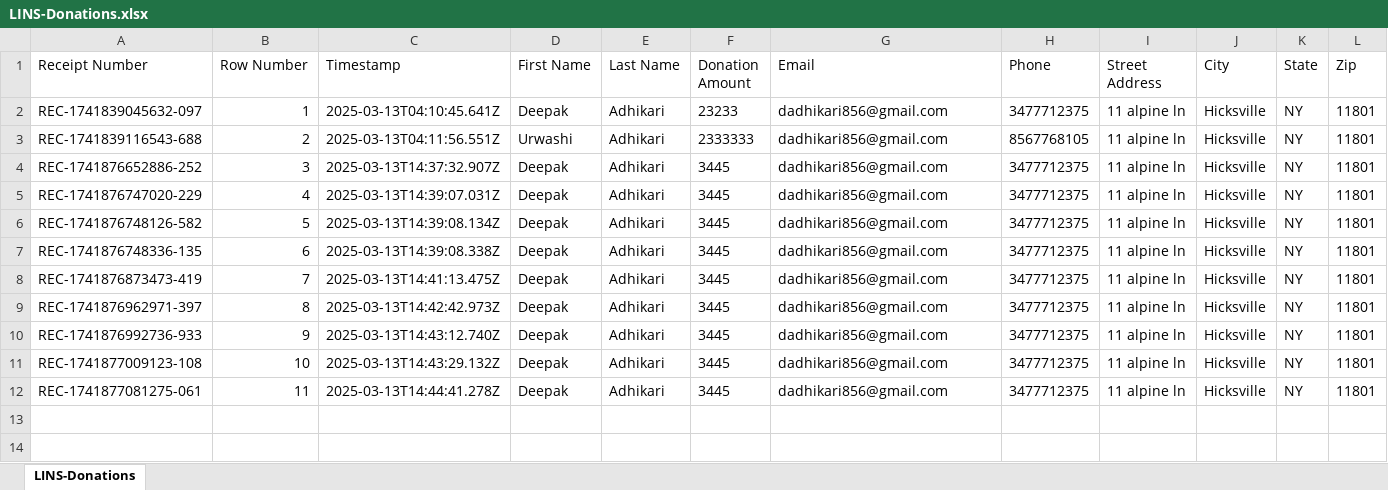
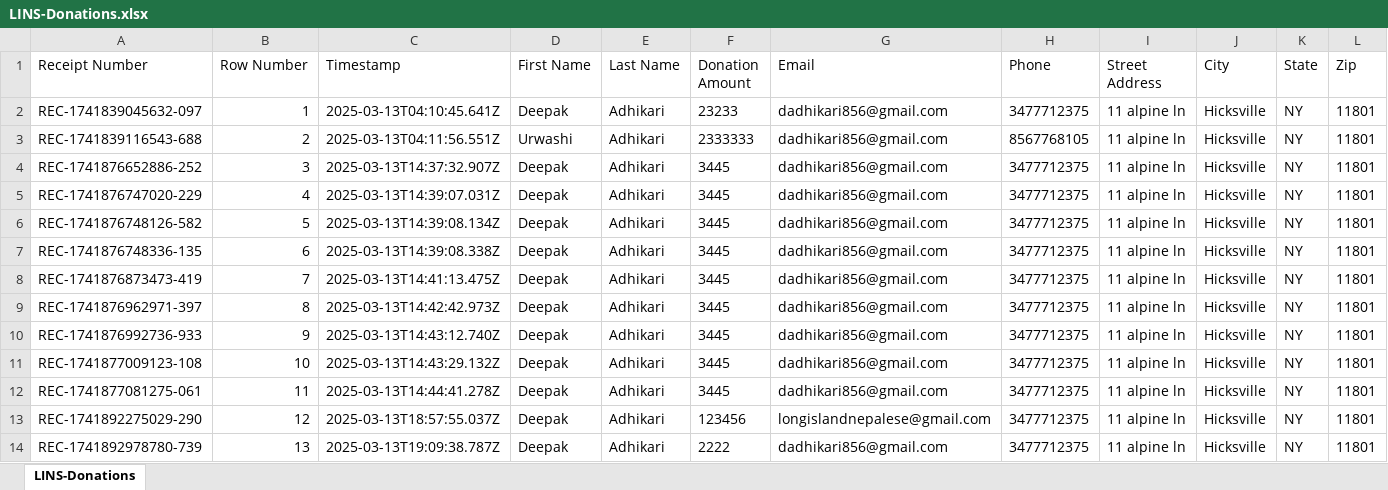
Before and after one commit to LINS-NY/longisland, an Excel workbook: src/components/Donation/LINS-Donations.xlsx, sheet LINS-Donations, drawn as a sheet; values as stored, in another font and other column widths than the file's, no borders; the diff names each change by its address in the sheet, - before the commit and + after, or states it on an @@ line.

```diff
--- a/src/components/Donation/LINS-Donations.xlsx (sheet LINS-Donations)
+++ b/src/components/Donation/LINS-Donations.xlsx (sheet LINS-Donations)
+row 13: REC-1741892275029-290 | 12 | 2025-03-13T18:57:55.037Z | Deepak | Adhikari | 123456 | longislandnepalese@gmail.com | 3477712375 | 11 alpine ln | Hicksville | NY | 11801
+row 14: REC-1741892978780-739 | 13 | 2025-03-13T19:09:38.787Z | Deepak | Adhikari | 2222 | dadhikari856@gmail.com | 3477712375 | 11 alpine ln | Hicksville | NY | 11801
```
Also changed, not shown: 8 other files.
